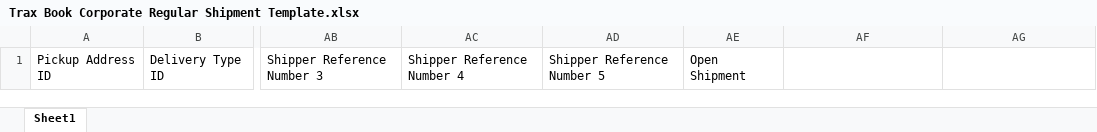
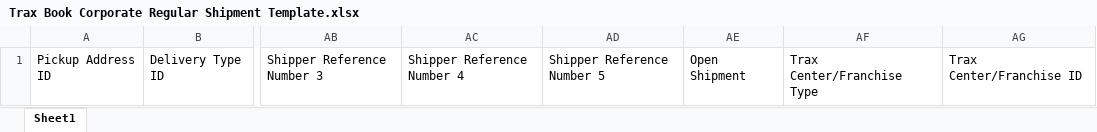
Before and after one commit to NajamNazar712/sonic, an Excel workbook: public/file/Trax Book Corporate Regular Shipment Template.xlsx, sheet Sheet1, drawn as a sheet; only a part is shown, gaps mark what is left out; values as stored, in another font and other column widths than the file's, no borders; the diff names each change by its address in the sheet, - before the commit and + after, or states it on an @@ line.

```diff
--- a/public/file/Trax Book Corporate Regular Shipment Template.xlsx (sheet Sheet1)
+++ b/public/file/Trax Book Corporate Regular Shipment Template.xlsx (sheet Sheet1)
-AF1: (empty)
+AF1: Trax Center/Franchise Type
-AG1: (empty)
+AG1: Trax Center/Franchise ID
```
Also changed, not shown: public/file/Trax Book Corporate Shipment Template.xlsx, public/file/Trax Book Regular Shipment Template.xlsx, 4 other files.
